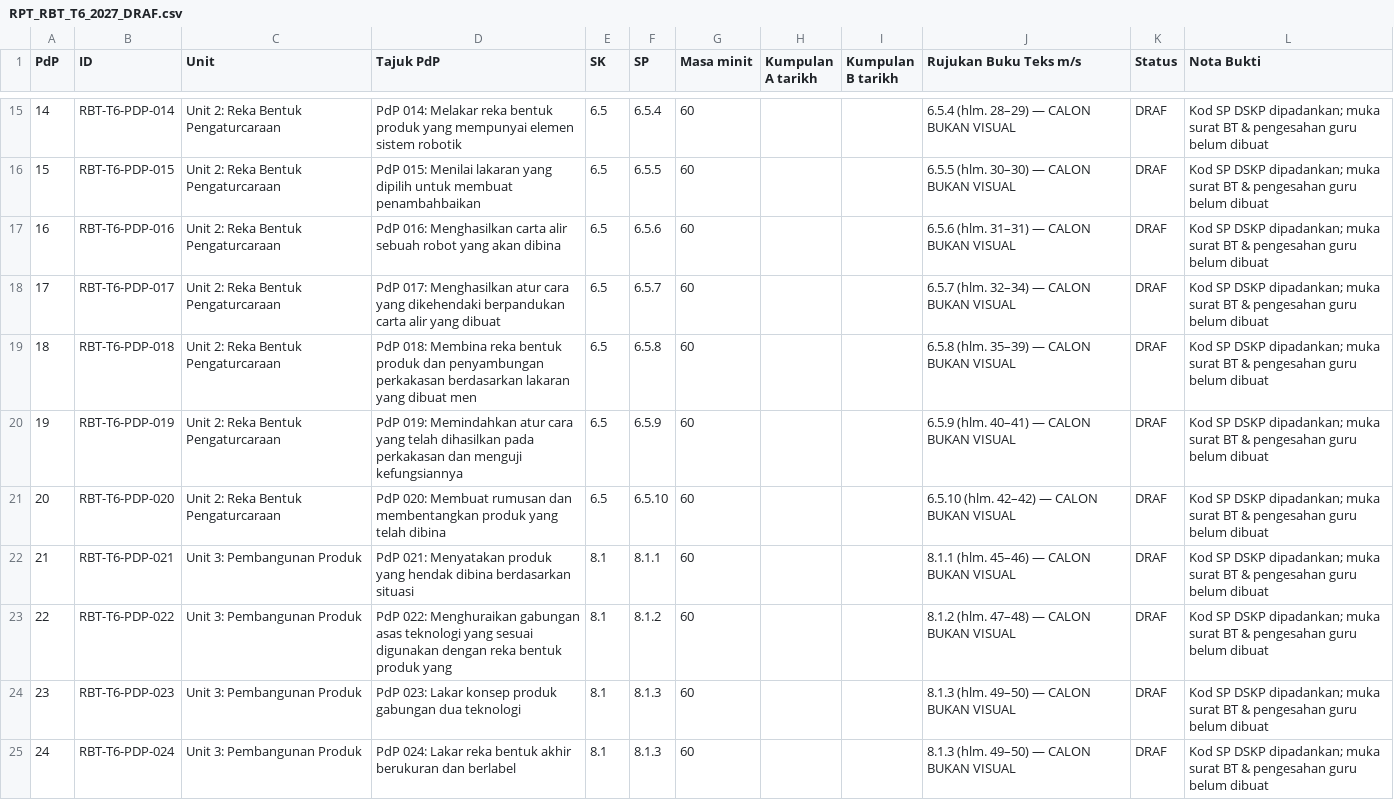
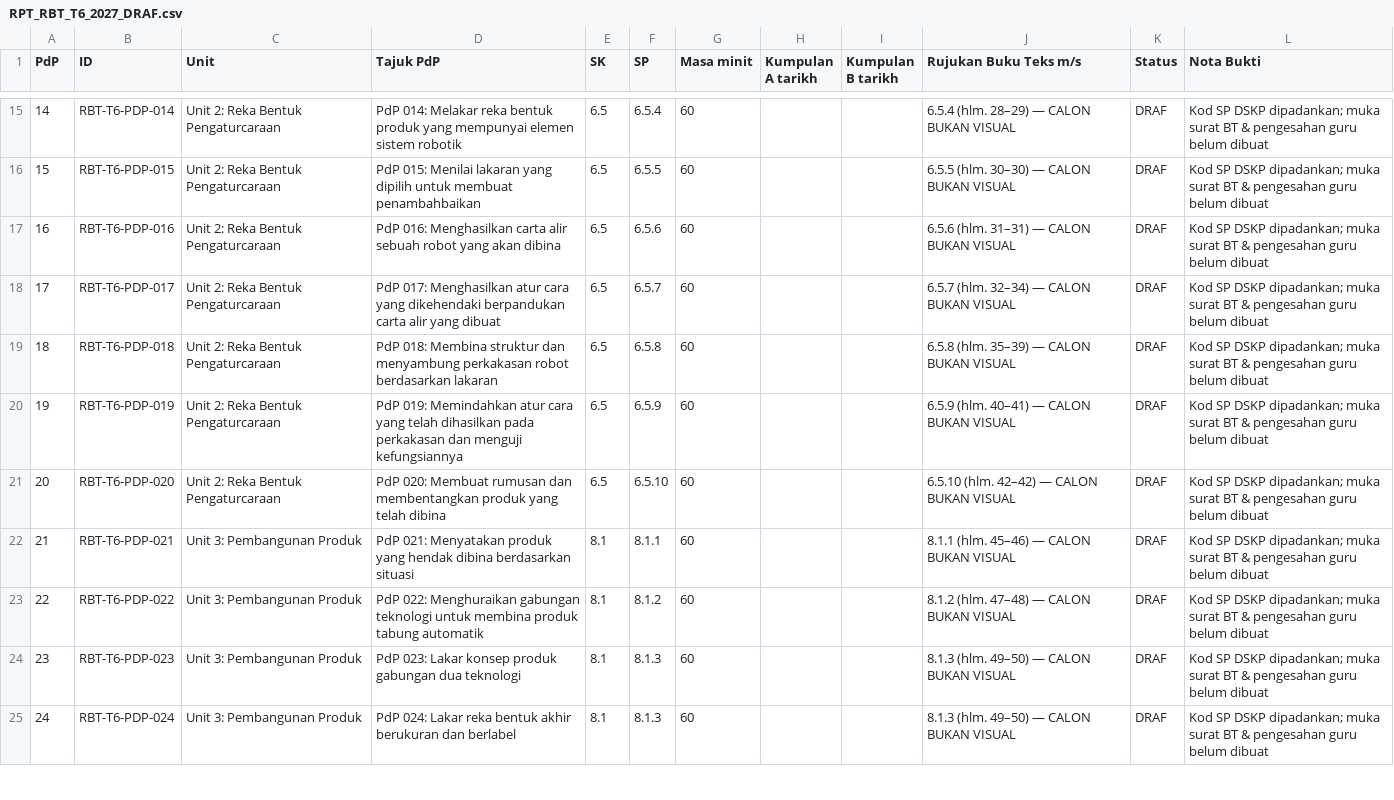
Before and after one commit to nurynayreen88/CikguLaju-AI, a CSV file: rpt_2027/rbt/RPT_RBT_T6_2027_DRAF.csv, drawn as a sheet; only a part is shown, gaps mark what is left out.

Commit message:
RBT RPT T6: match 2 complete and concise lesson titles

```diff
--- a/rpt_2027/rbt/RPT_RBT_T6_2027_DRAF.csv
+++ b/rpt_2027/rbt/RPT_RBT_T6_2027_DRAF.csv
@@ -18,3 +18,3 @@
 "17","RBT-T6-PDP-017","Unit 2: Reka Bentuk Pengaturcaraan","PdP 017: Menghasilkan atur cara yang dikehendaki berpandukan carta alir yang dibuat","6.5","6.5.7","60","","","6.5.7 (hlm. 32–34) — CALON BUKAN VISUAL","DRAF","Kod SP DSKP dipadankan; muka surat BT & pengesahan guru belum dibuat"
-"18","RBT-T6-PDP-018","Unit 2: Reka Bentuk Pengaturcaraan","PdP 018: Membina reka bentuk produk dan penyambungan perkakasan berdasarkan lakaran yang dibuat men","6.5","6.5.8","60","","","6.5.8 (hlm. 35–39) — CALON BUKAN VISUAL","DRAF","Kod SP DSKP dipadankan; muka surat BT & pengesahan guru belum dibuat"
+"18","RBT-T6-PDP-018","Unit 2: Reka Bentuk Pengaturcaraan","PdP 018: Membina struktur dan menyambung perkakasan robot berdasarkan lakaran","6.5","6.5.8","60","","","6.5.8 (hlm. 35–39) — CALON BUKAN VISUAL","DRAF","Kod SP DSKP dipadankan; muka surat BT & pengesahan guru belum dibuat"
 "19","RBT-T6-PDP-019","Unit 2: Reka Bentuk Pengaturcaraan","PdP 019: Memindahkan atur cara yang telah dihasilkan pada perkakasan dan menguji kefungsiannya","6.5","6.5.9","60","","","6.5.9 (hlm. 40–41) — CALON BUKAN VISUAL","DRAF","Kod SP DSKP dipadankan; muka surat BT & pengesahan guru belum dibuat"
@@ -22,3 +22,3 @@
 "21","RBT-T6-PDP-021","Unit 3: Pembangunan Produk","PdP 021: Menyatakan produk yang hendak dibina berdasarkan situasi","8.1","8.1.1","60","","","8.1.1 (hlm. 45–46) — CALON BUKAN VISUAL","DRAF","Kod SP DSKP dipadankan; muka surat BT & pengesahan guru belum dibuat"
-"22","RBT-T6-PDP-022","Unit 3: Pembangunan Produk","PdP 022: Menghuraikan gabungan asas teknologi yang sesuai digunakan dengan reka bentuk produk yang ","8.1","8.1.2","60","","","8.1.2 (hlm. 47–48) — CALON BUKAN VISUAL","DRAF","Kod SP DSKP dipadankan; muka surat BT & pengesahan guru belum dibuat"
+"22","RBT-T6-PDP-022","Unit 3: Pembangunan Produk","PdP 022: Menghuraikan gabungan teknologi untuk membina produk tabung automatik","8.1","8.1.2","60","","","8.1.2 (hlm. 47–48) — CALON BUKAN VISUAL","DRAF","Kod SP DSKP dipadankan; muka surat BT & pengesahan guru belum dibuat"
 "23","RBT-T6-PDP-023","Unit 3: Pembangunan Produk","PdP 023: Lakar konsep produk gabungan dua teknologi","8.1","8.1.3","60","","","8.1.3 (hlm. 49–50) — CALON BUKAN VISUAL","DRAF","Kod SP DSKP dipadankan; muka surat BT & pengesahan guru belum dibuat"
```
